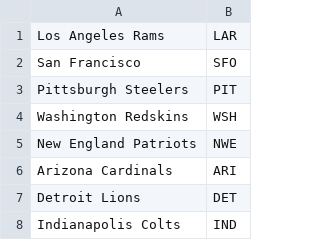
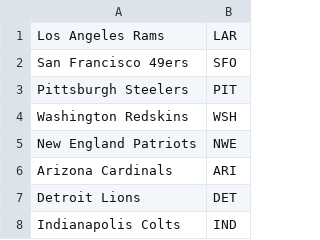
Before and after one commit to c4ndybar/pick-em, a CSV file: teams.csv, drawn as a sheet; only a part is shown.

```diff
--- a/teams.csv
+++ b/teams.csv
@@ -1,3 +1,3 @@
 Los Angeles Rams, LAR
-San Francisco, SFO
+San Francisco 49ers, SFO
 Pittsburgh Steelers, PIT
```
Also changed, not shown: actual_scores.csv, spreads.csv, 4 other files.
